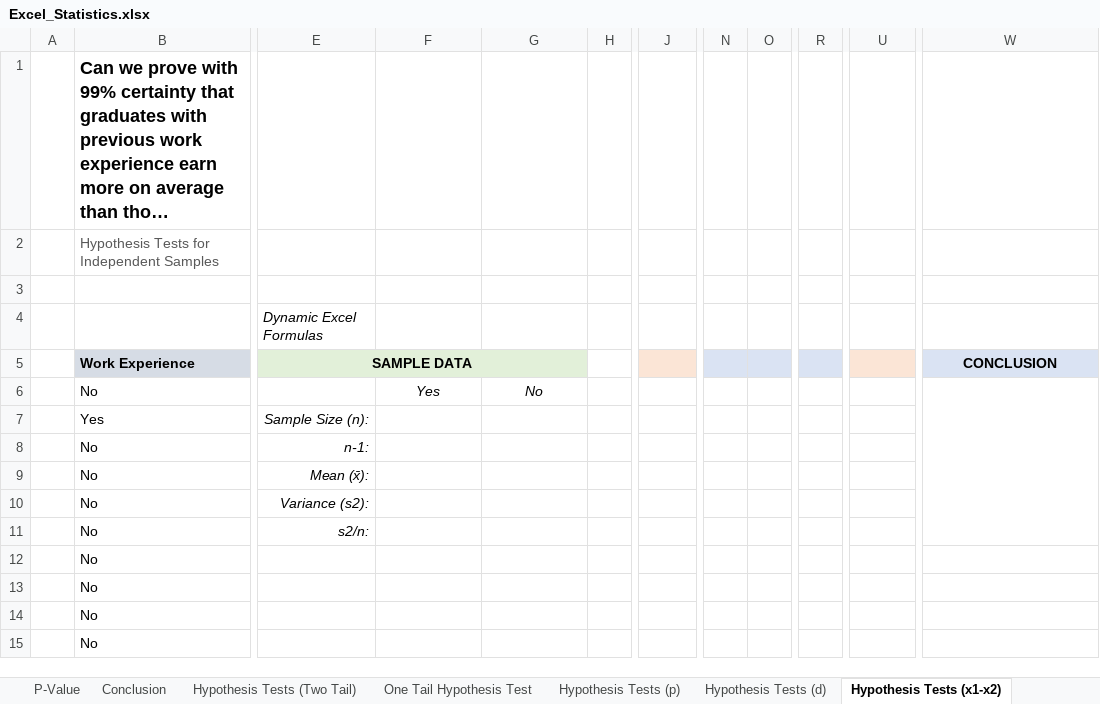
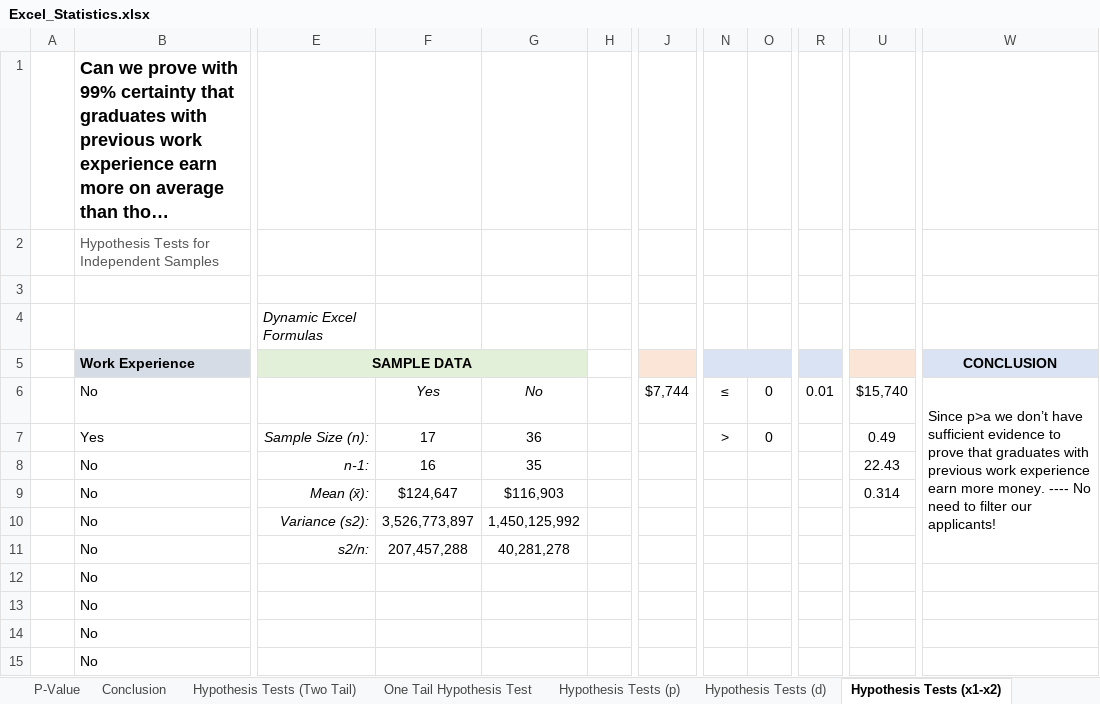
Before and after one commit to jorgeluissoto/Maven_Analytics_course, an Excel workbook: Excel/Statistics for Data Analysis/StatisticsforDataAnalysis-221118-112009/Excel_Statistics.xlsx, sheet Hypothesis Tests (x1-x2), drawn as a sheet; only a part is shown, gaps mark what is left out; long unchanged cells end in …; values as stored, in another font and other column widths than the file's, no borders; charts and pictures not drawn; the diff names each change by its address in the sheet, - before the commit and + after, or states it on an @@ line.

Commit message:
completed drawing conclusions with hypothesis tests

```diff
--- a/Excel/Statistics for Data Analysis/StatisticsforDataAnalysis-221118-112009/Excel_Statistics.xlsx (sheet Hypothesis Tests (x1-x2))
+++ b/Excel/Statistics for Data Analysis/StatisticsforDataAnalysis-221118-112009/Excel_Statistics.xlsx (sheet Hypothesis Tests (x1-x2))
-J6: (empty)
+J6: $7,744
-N6: (empty)
+N6: ≤
-O6:O7: (empty)
+O6:O7: 0
-R6: (empty)
+R6: 0.01
-U6: (empty)
+U6: $15,740
-W6: (empty)
+W6: Since p>a we don’t have sufficient evidence to prove that graduates with previous work experience earn more money. ---- No need to filter our applicants!
-F7: (empty)
+F7: 17
-G7: (empty)
+G7: 36
-N7: (empty)
+N7: >
-U7: (empty)
+U7: 0.49
-F8: (empty)
+F8: 16
-G8: (empty)
+G8: 35
-U8: (empty)
+U8: 22.43
-F9: (empty)
+F9: $124,647
-G9: (empty)
+G9: $116,903
-U9: (empty)
+U9: 0.314
-F10: (empty)
+F10: 3,526,773,897
-G10: (empty)
+G10: 1,450,125,992
-F11: (empty)
+F11: 207,457,288
-G11: (empty)
+G11: 40,281,278
```
Also changed, not shown: sheet Hypothesis Tests (d), sheet Hypothesis Tests (p), sheet Hypothesis Tests (Two Tail), sheet One Tail Hypothesis Test, sheet Conclusion, charts or pictures, 1 other file.
